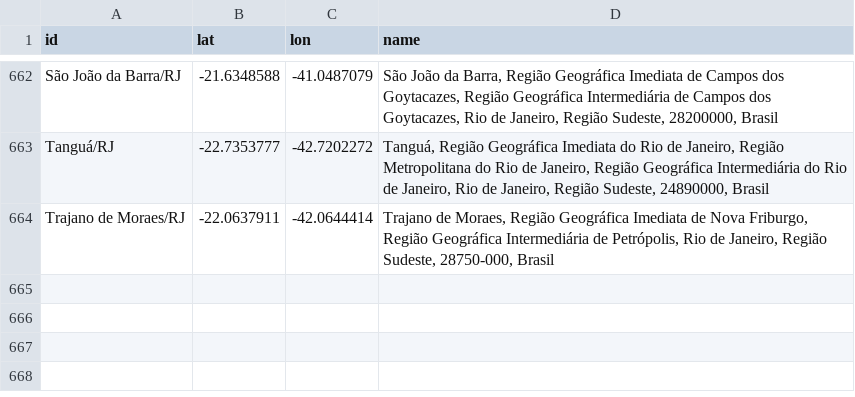
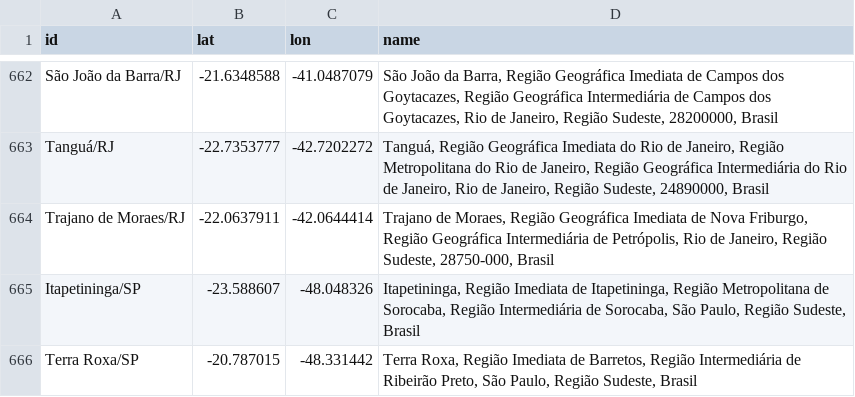
Before and after one commit to vdilego/covid19br, a CSV file: gps_cities.csv, drawn as a sheet; only a part is shown, gaps mark what is left out.

Commit message:
update cities SP

```diff
--- a/gps_cities.csv
+++ b/gps_cities.csv
@@ -664 +664,3 @@ Tanguá/RJ,-22.7353777,-42.7202272,"Tanguá, Região Geográfica Imediata do Rio
 Trajano de Moraes/RJ,-22.0637911,-42.0644414,"Trajano de Moraes, Região Geográfica Imediata de Nova Friburgo, Região Geográfica Intermediária de Petrópolis, Rio de Janeiro, Região Sudeste, 28750-000, Brasil"
+Itapetininga/SP,-23.588607,-48.048326,"Itapetininga, Região Imediata de Itapetininga, Região Metropolitana de Sorocaba, Região Intermediária de Sorocaba, São Paulo, Região Sudeste, Brasil"
+Terra Roxa/SP,-20.787015,-48.331442,"Terra Roxa, Região Imediata de Barretos, Região Intermediária de Ribeirão Preto, São Paulo, Região Sudeste, Brasil"
```
Also changed, not shown: cases-brazil-cities-time.csv, cases-brazil-cities.csv, 3 other files.
